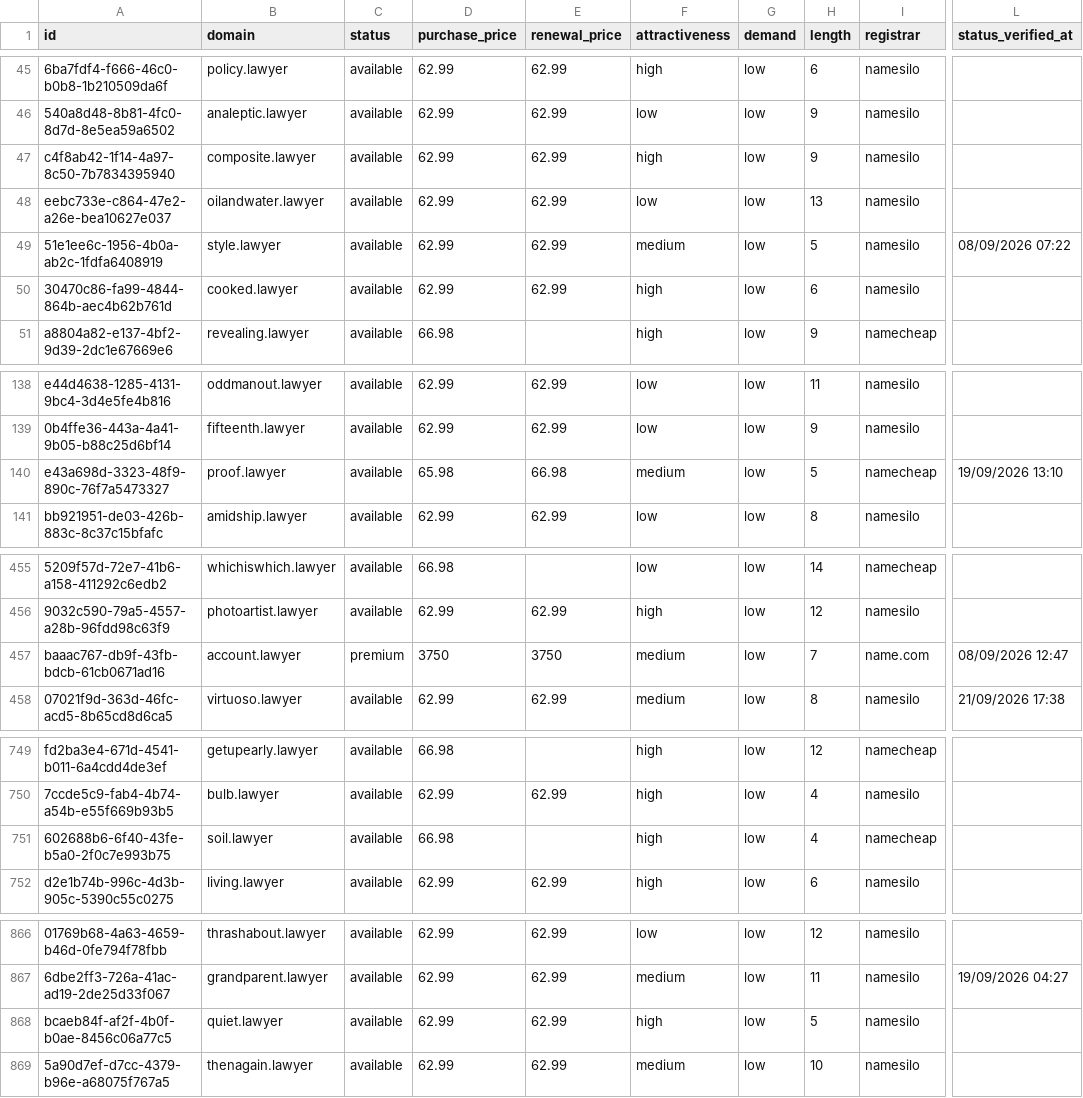
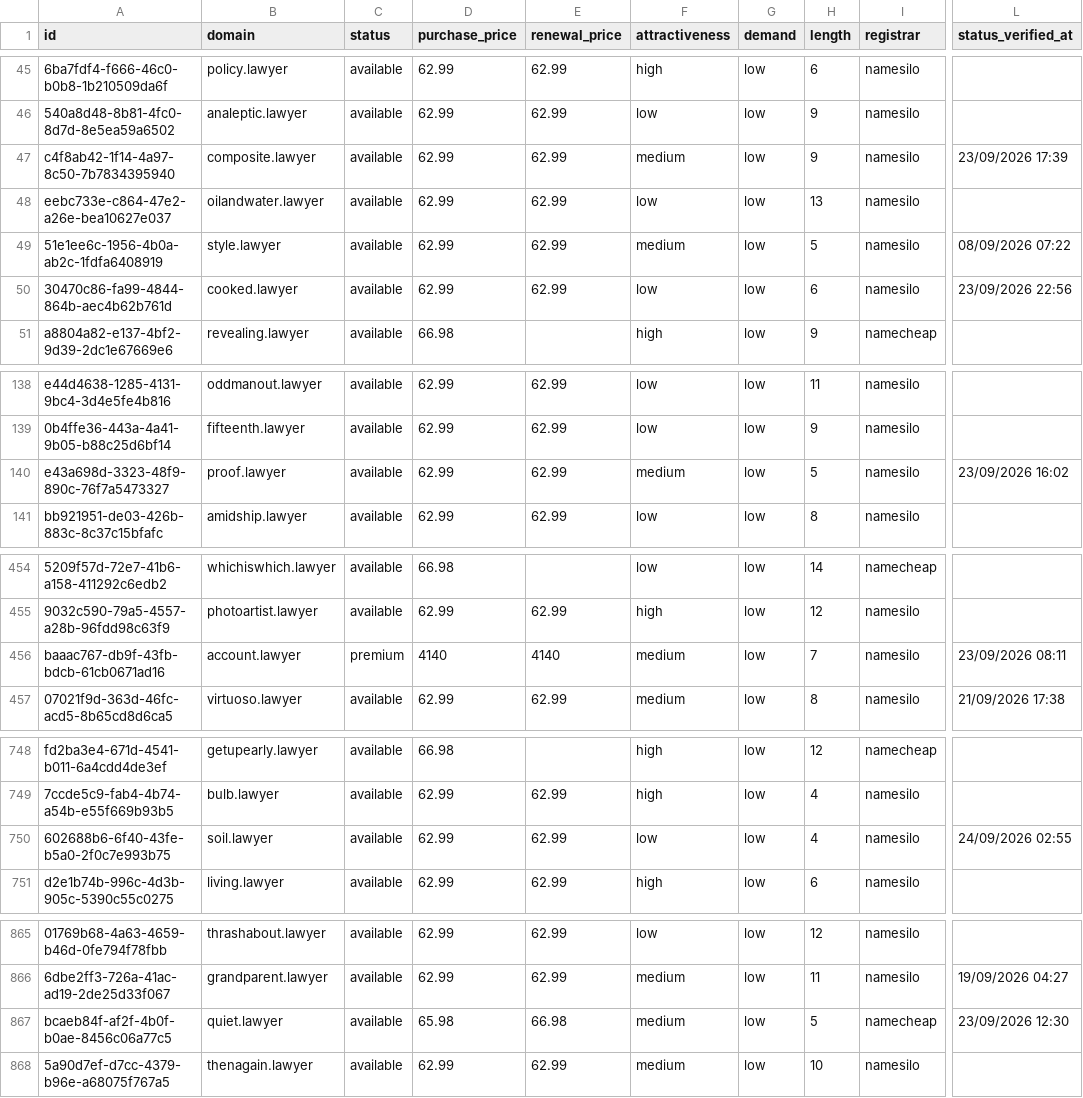
Before and after one commit to UniqueDomains/lawyer-oneword-domains, a CSV file: lawyer.csv, drawn as a sheet; only a part is shown, gaps mark what is left out; addresses are those after the commit; the diff covers the shown part only; the diff names each change by its address in the sheet, - before the commit and + after, or states it on an @@ line.

```diff
--- a/lawyer.csv
+++ b/lawyer.csv
-F47 (attractiveness): high
+F47 (attractiveness): medium
-L47 (status_verified_at): (empty)
+L47 (status_verified_at): 23/09/2026 17:39
-F50 (attractiveness): high
+F50 (attractiveness): low
-L50 (status_verified_at): (empty)
+L50 (status_verified_at): 23/09/2026 22:56
-D140 (purchase_price): 65.98
+D140 (purchase_price): 62.99
-E140 (renewal_price): 66.98
+E140 (renewal_price): 62.99
-I140 (registrar): namecheap
+I140 (registrar): namesilo
-L140 (status_verified_at): 19/09/2026 13:10
+L140 (status_verified_at): 23/09/2026 16:02
-D456 (purchase_price): 3750
+D456 (purchase_price): 4140
-E456 (renewal_price): 3750
+E456 (renewal_price): 4140
-I456 (registrar): name.com
+I456 (registrar): namesilo
-L456 (status_verified_at): 08/09/2026 12:47
+L456 (status_verified_at): 23/09/2026 08:11
-D750 (purchase_price): 66.98
+D750 (purchase_price): 62.99
-E750 (renewal_price): (empty)
+E750 (renewal_price): 62.99
-F750 (attractiveness): high
+F750 (attractiveness): low
-I750 (registrar): namecheap
+I750 (registrar): namesilo
-L750 (status_verified_at): (empty)
+L750 (status_verified_at): 24/09/2026 02:55
-D867 (purchase_price): 62.99
+D867 (purchase_price): 65.98
-E867 (renewal_price): 62.99
+E867 (renewal_price): 66.98
-F867 (attractiveness): high
+F867 (attractiveness): medium
-I867 (registrar): namesilo
+I867 (registrar): namecheap
-L867 (status_verified_at): (empty)
+L867 (status_verified_at): 23/09/2026 12:30
```
Also changed, not shown: 1 added row, 1 removed row and 63 edited cells elsewhere in this file, 4 other files.
